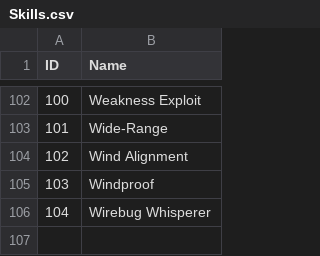
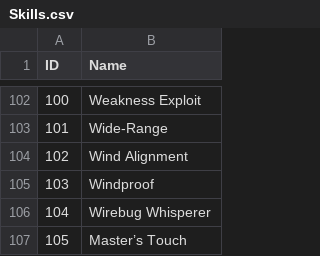
Before and after one commit to MhRiseAndGrind/Rise-and-grind, a CSV file: Skills.csv, drawn as a sheet; only a part is shown, gaps mark what is left out; the diff names each change by its address in the sheet, - before the commit and + after, or states it on an @@ line.

```diff
--- a/Skills.csv
+++ b/Skills.csv
+row 107: 105 | Master’s Touch
```
Also changed, not shown: Decorations.csv, 16 other files.
